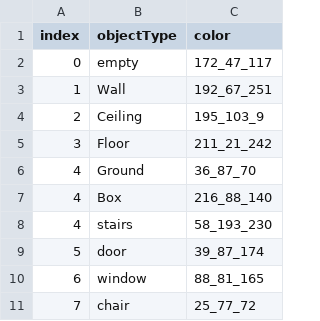
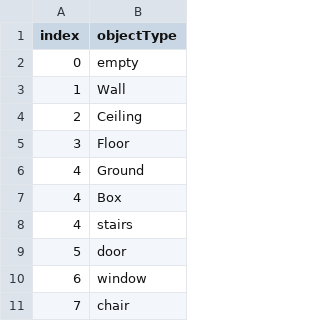
Before and after one commit to kvas7andy/minos, a CSV file: objectTypes_1x.csv, drawn as a sheet; only a part is shown; the diff names each change by its address in the sheet, - before the commit and + after, or states it on an @@ line.

Commit message:
stay without color

```diff
--- a/objectTypes_1x.csv
+++ b/objectTypes_1x.csv
-column C (color), rows 2-11: 172_47_117 | 192_67_251 | 195_103_9 | 211_21_242 | 36_87_70 | 216_88_140 | 58_193_230 | 39_87_174 | 88_81_165 | 25_77_72
```
Also changed, not shown: objectTypes_2x.csv, 1 other file.
